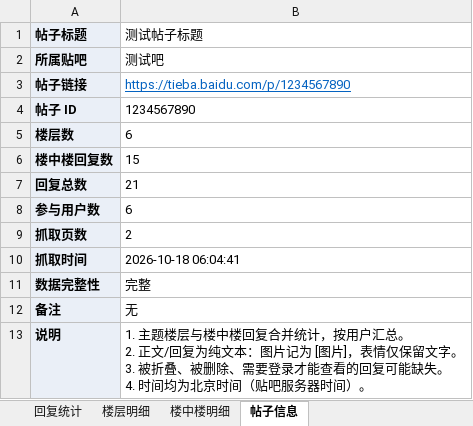
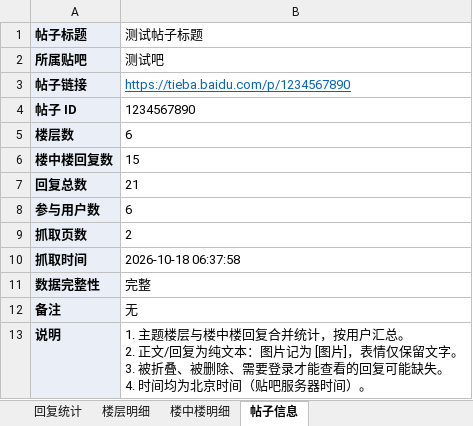
Before and after one commit to Goto-OK/ok-tieba-toybox, an Excel workbook: sample/贴吧回复统计示例.xlsx, sheet 帖子信息, drawn as a sheet; values as stored, in another font and other column widths than the file's, no borders; the diff names each change by its address in the sheet, - before the commit and + after, or states it on an @@ line.

```diff
--- a/sample/贴吧回复统计示例.xlsx (sheet 帖子信息)
+++ b/sample/贴吧回复统计示例.xlsx (sheet 帖子信息)
-B10 (测试帖子标题): 2026-10-18 06:04:41
+B10 (测试帖子标题): 2026-10-18 06:37:58
```
Also changed, not shown: sample/多帖汇总示例.xlsx, 26 other files.
